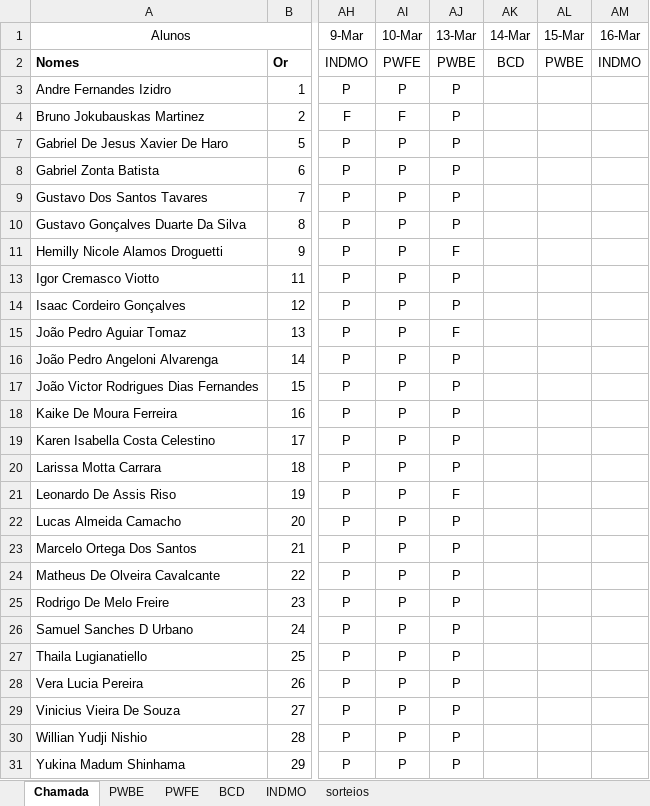
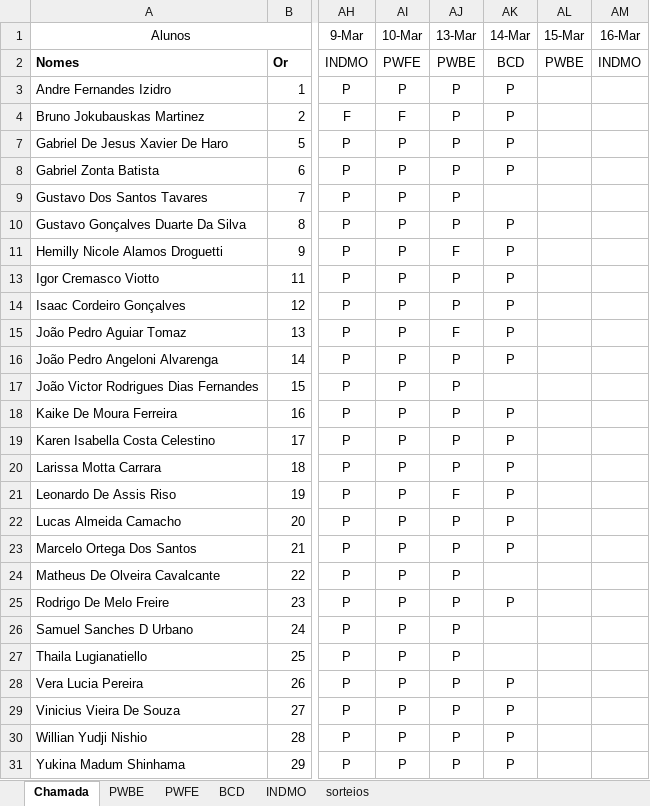
Before and after one commit to Kcioban/DSFork, an Excel workbook: 2des/chamada.xlsx, sheet Chamada, drawn as a sheet; only a part is shown, gaps mark what is left out; values as stored, in another font and other column widths than the file's, no borders; conditional formats not drawn; the diff names each change by its address in the sheet, - before the commit and + after, or states it on an @@ line.

```diff
--- a/2des/chamada.xlsx (sheet Chamada)
+++ b/2des/chamada.xlsx (sheet Chamada)
-AK3:AK4 (14-Mar): (empty)
+AK3:AK4 (14-Mar): P
-AK7:AK8 (14-Mar): (empty)
+AK7:AK8 (14-Mar): P
-AK10:AK11 (14-Mar): (empty)
+AK10:AK11 (14-Mar): P
-AK13:AK16 (14-Mar): (empty)
+AK13:AK16 (14-Mar): P
-AK18:AK23 (14-Mar): (empty)
+AK18:AK23 (14-Mar): P
-AK25 (14-Mar): (empty)
+AK25 (14-Mar): P
-AK28:AK31 (14-Mar): (empty)
+AK28:AK31 (14-Mar): P
```
Also changed, not shown: sheet sorteios, 15 other files.
